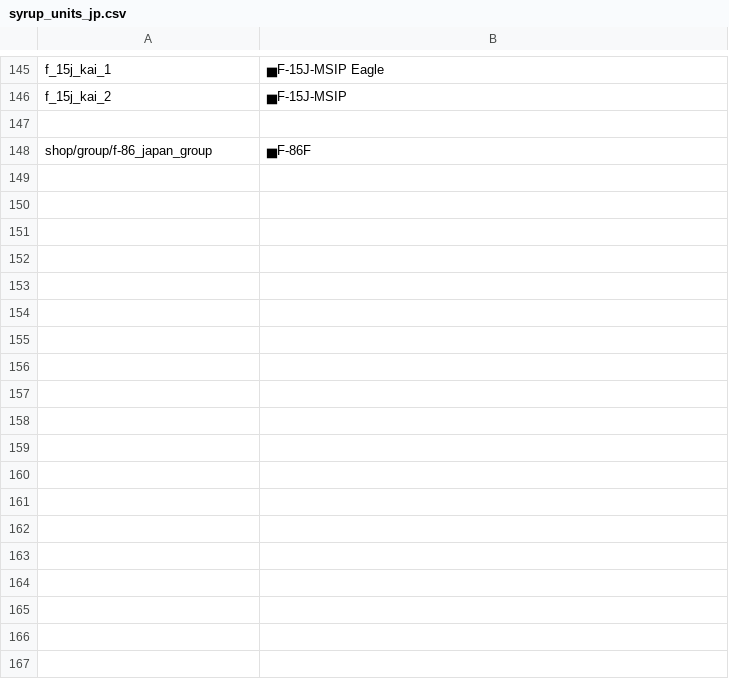
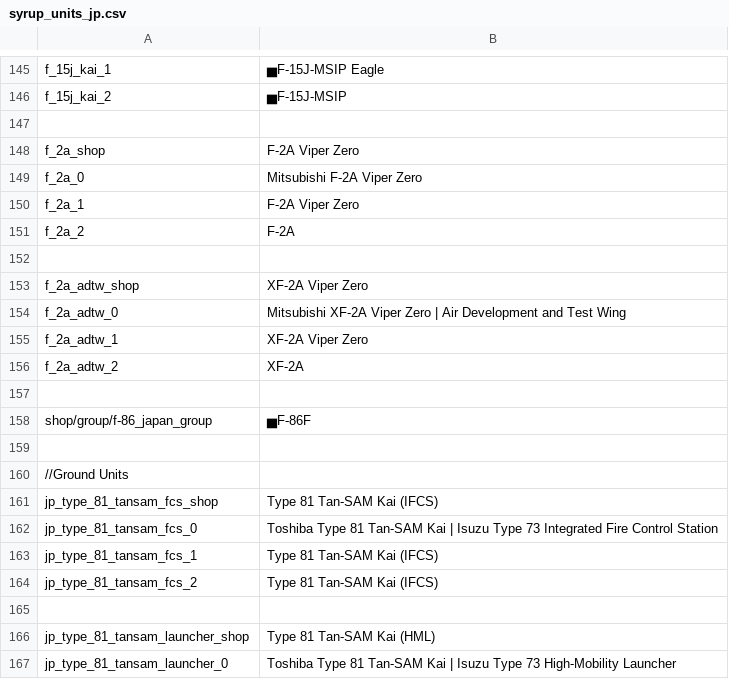
Before and after one commit to LordSyrupy/LordSyrupysLocalization, a CSV file: Mod Files/syrup_units_jp.csv, drawn as a sheet; only a part is shown, gaps mark what is left out; the diff covers the shown part only; the diff names each change by its address in the sheet, - before the commit and + after, or states it on an @@ line.

```diff
--- a/Mod Files/syrup_units_jp.csv
+++ b/Mod Files/syrup_units_jp.csv
+row 148: f_2a_shop | F-2A Viper Zero
+row 149: f_2a_0 | Mitsubishi F-2A Viper Zero
+row 150: f_2a_1 | F-2A Viper Zero
+row 151: f_2a_2 | F-2A
+row 152: (empty)
+row 153: f_2a_adtw_shop | XF-2A Viper Zero
+row 154: f_2a_adtw_0 | Mitsubishi XF-2A Viper Zero | Air Development and Test Wing
+row 155: f_2a_adtw_1 | XF-2A Viper Zero
+row 156: f_2a_adtw_2 | XF-2A
+row 157: (empty)
+row 159: (empty)
+row 160: //Ground Units
+row 161: jp_type_81_tansam_fcs_shop | Type 81 Tan-SAM Kai (IFCS)
+row 162: jp_type_81_tansam_fcs_0 | Toshiba Type 81 Tan-SAM Kai | Isuzu Type 73 Integrated Fire Control Station
+row 163: jp_type_81_tansam_fcs_1 | Type 81 Tan-SAM Kai (IFCS)
+row 164: jp_type_81_tansam_fcs_2 | Type 81 Tan-SAM Kai (IFCS)
+row 165: (empty)
+row 166: jp_type_81_tansam_launcher_shop | Type 81 Tan-SAM Kai (HML)
+row 167: jp_type_81_tansam_launcher_0 | Toshiba Type 81 Tan-SAM Kai | Isuzu Type 73 High-Mobility Launcher
```
Also changed, not shown: 9 added rows and 3 edited cells elsewhere in this file, Mod Files/syrup_units_ger.csv, Mod Files/syrup_units_it.csv, 9 other files.
